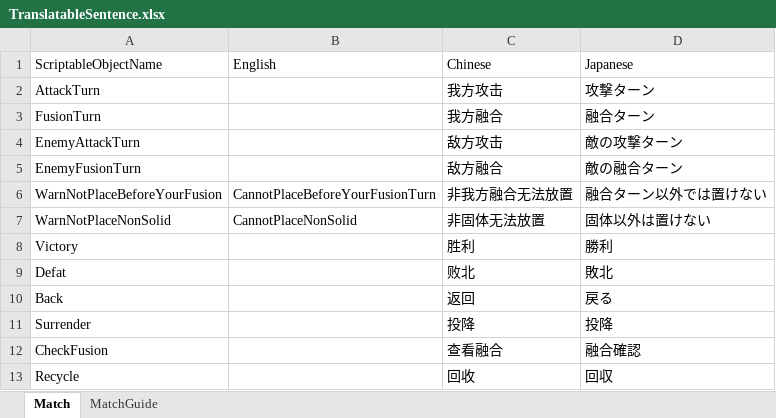
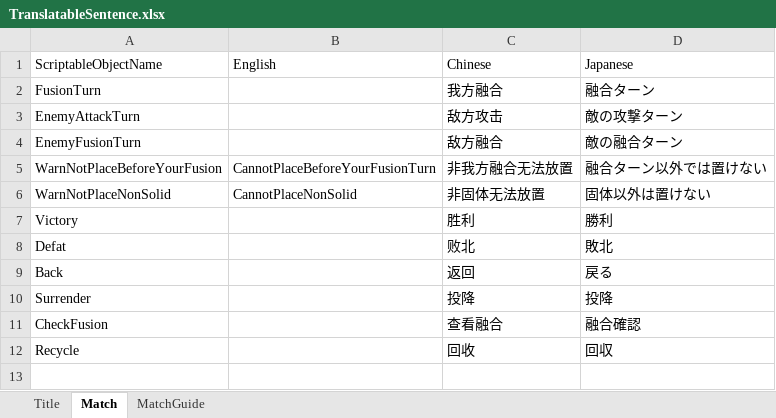
Before and after one commit to bluelaserpointer/AlchemistGame, an Excel workbook: ChemicalSummon/Assets/StreamingAssets/TranslatableSentence.xlsx, sheet Match, drawn as a sheet; values as stored, in another font and other column widths than the file's, no borders; the diff names each change by its address in the sheet, - before the commit and + after, or states it on an @@ line.

```diff
--- a/ChemicalSummon/Assets/StreamingAssets/TranslatableSentence.xlsx (sheet Match)
+++ b/ChemicalSummon/Assets/StreamingAssets/TranslatableSentence.xlsx (sheet Match)
+sheet tab: Title
-row 2: AttackTurn |  | 我方攻击 | 攻撃ターン
```
Also changed, not shown: ChemicalSummon/Assets/StreamingAssets/Character.xlsx, 17 other files.
